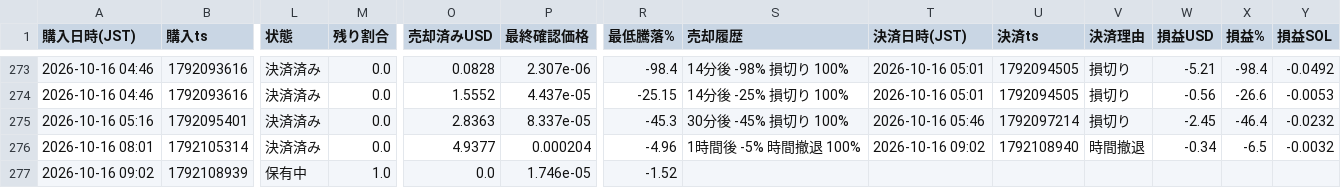
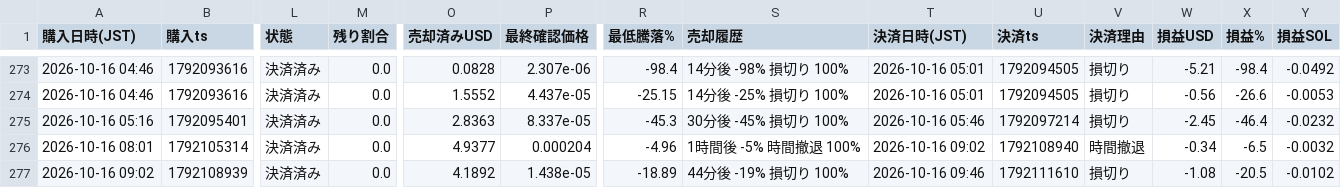
Before and after one commit to kokikkkk44/meme-scanner, a CSV file: data/paper_trades.csv, drawn as a sheet; only a part is shown, gaps mark what is left out; the diff names each change by its address in the sheet, - before the commit and + after, or states it on an @@ line.

```diff
--- a/data/paper_trades.csv
+++ b/data/paper_trades.csv
-L277 (状態): 保有中
+L277 (状態): 決済済み
-M277 (残り割合): 1.0
+M277 (残り割合): 0.0
-O277 (売却済みUSD): 0.0
+O277 (売却済みUSD): 4.1892
-P277 (最終確認価格): 1.746e-05
+P277 (最終確認価格): 1.438e-05
-R277 (最低騰落%): -1.52
+R277 (最低騰落%): -18.89
-S277 (売却履歴): (empty)
+S277 (売却履歴): 44分後 -19% 損切り 100%
-T277 (決済日時(JST)): (empty)
+T277 (決済日時(JST)): 2026-10-16 09:46
-U277 (決済ts): (empty)
+U277 (決済ts): 1792111610
-V277 (決済理由): (empty)
+V277 (決済理由): 損切り
-W277 (損益USD): (empty)
+W277 (損益USD): -1.08
-X277 (損益%): (empty)
+X277 (損益%): -20.5
-Y277 (損益SOL): (empty)
+Y277 (損益SOL): -0.0102
```
Also changed, not shown: 2 other files.
